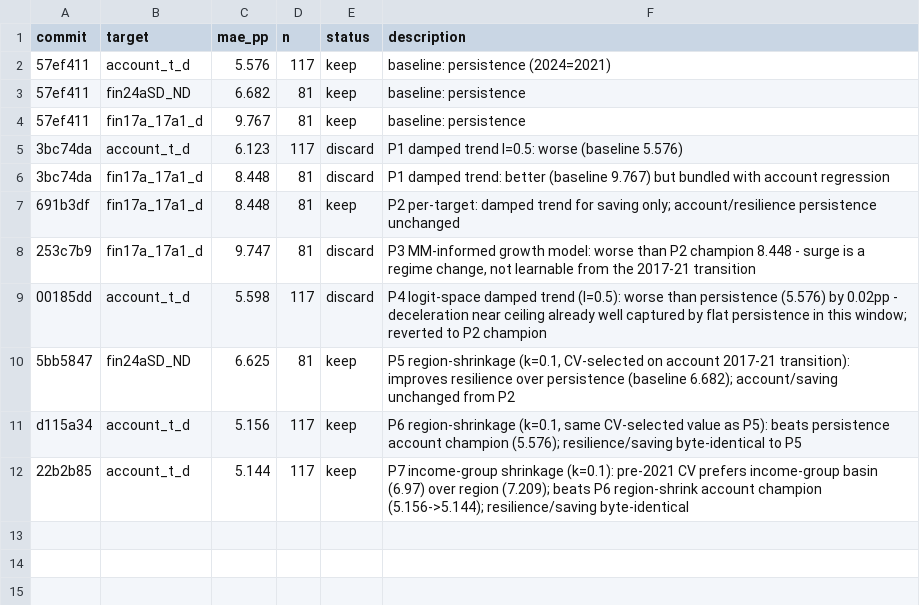
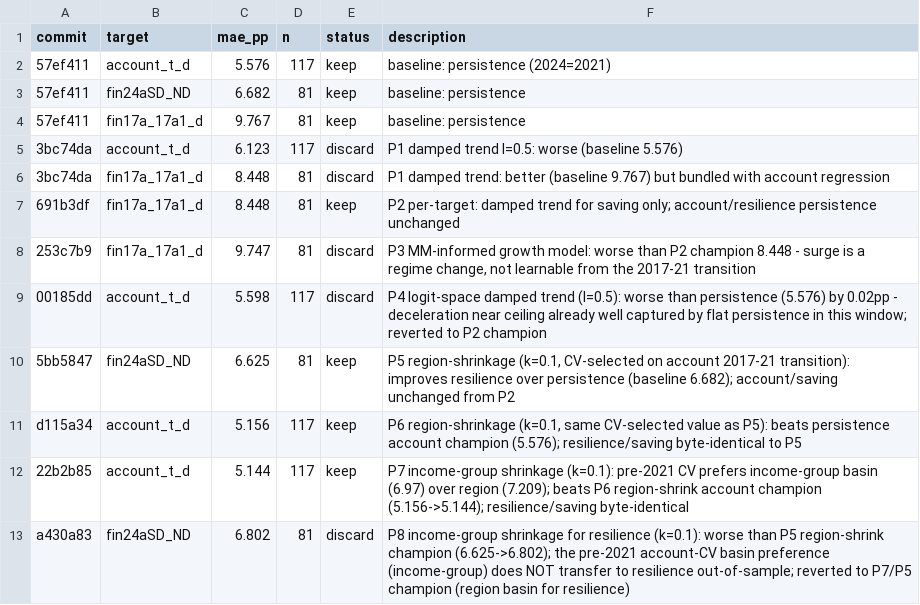
Before and after one commit to grgbkv/financial-inclusion-findex-2025, a TSV file: 05_AutoResearch/results_prediction.tsv, drawn as a sheet; the diff names each change by its address in the sheet, - before the commit and + after, or states it on an @@ line.

```diff
--- a/05_AutoResearch/results_prediction.tsv
+++ b/05_AutoResearch/results_prediction.tsv
+row 13: a430a83 | fin24aSD_ND | 6.802 | 81 | discard | P8 income-group shrinkage for resilience (k=0.1): worse than P5 region-shrink champion (6.625->6.802); the pre-2021 account-CV basin preference (income-group) does NOT transfer to resilience out-of-sample; reverted to P7/P5 champion (region basin for resilience)
```
Also changed, not shown: 05_AutoResearch/findings.tsv, 3 other files.
